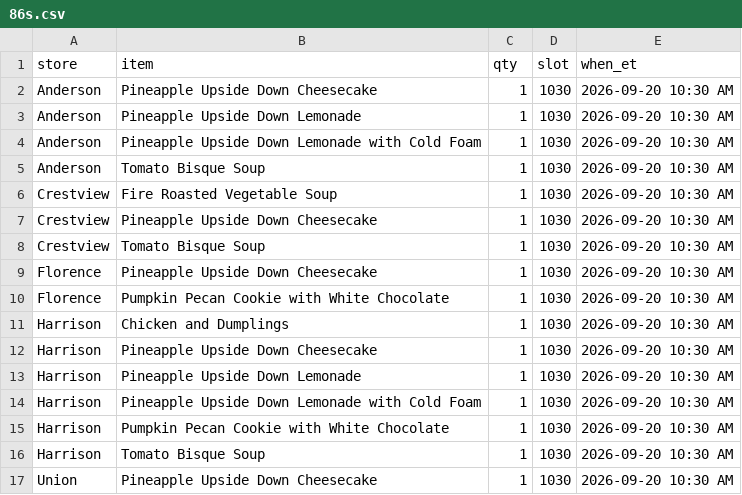
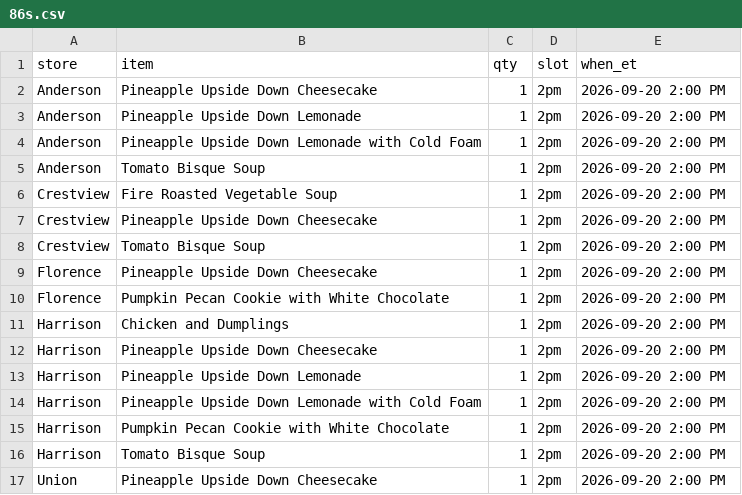
Before and after one commit to SCDashboard/DailyUploads, a CSV file: 86s.csv, drawn as a sheet.

Commit message:
86s 2pm 2026-09-20 parsed unique items

```diff
--- a/86s.csv
+++ b/86s.csv
@@ -1,17 +1,17 @@
 store,item,qty,slot,when_et
-Anderson,Pineapple Upside Down Cheesecake,1,1030,2026-09-20 10:30 AM
-Anderson,Pineapple Upside Down Lemonade,1,1030,2026-09-20 10:30 AM
-Anderson,Pineapple Upside Down Lemonade with Cold Foam,1,1030,2026-09-20 10:30 AM
-Anderson,Tomato Bisque Soup,1,1030,2026-09-20 10:30 AM
-Crestview,Fire Roasted Vegetable Soup,1,1030,2026-09-20 10:30 AM
-Crestview,Pineapple Upside Down Cheesecake,1,1030,2026-09-20 10:30 AM
-Crestview,Tomato Bisque Soup,1,1030,2026-09-20 10:30 AM
-Florence,Pineapple Upside Down Cheesecake,1,1030,2026-09-20 10:30 AM
-Florence,Pumpkin Pecan Cookie with White Chocolate,1,1030,2026-09-20 10:30 AM
-Harrison,Chicken and Dumplings,1,1030,2026-09-20 10:30 AM
-Harrison,Pineapple Upside Down Cheesecake,1,1030,2026-09-20 10:30 AM
-Harrison,Pineapple Upside Down Lemonade,1,1030,2026-09-20 10:30 AM
-Harrison,Pineapple Upside Down Lemonade with Cold Foam,1,1030,2026-09-20 10:30 AM
-Harrison,Pumpkin Pecan Cookie with White Chocolate,1,1030,2026-09-20 10:30 AM
-Harrison,Tomato Bisque Soup,1,1030,2026-09-20 10:30 AM
-Union,Pineapple Upside Down Cheesecake,1,1030,2026-09-20 10:30 AM
+Anderson,Pineapple Upside Down Cheesecake,1,2pm,2026-09-20 2:00 PM
+Anderson,Pineapple Upside Down Lemonade,1,2pm,2026-09-20 2:00 PM
+Anderson,Pineapple Upside Down Lemonade with Cold Foam,1,2pm,2026-09-20 2:00 PM
+Anderson,Tomato Bisque Soup,1,2pm,2026-09-20 2:00 PM
+Crestview,Fire Roasted Vegetable Soup,1,2pm,2026-09-20 2:00 PM
+Crestview,Pineapple Upside Down Cheesecake,1,2pm,2026-09-20 2:00 PM
+Crestview,Tomato Bisque Soup,1,2pm,2026-09-20 2:00 PM
+Florence,Pineapple Upside Down Cheesecake,1,2pm,2026-09-20 2:00 PM
+Florence,Pumpkin Pecan Cookie with White Chocolate,1,2pm,2026-09-20 2:00 PM
+Harrison,Chicken and Dumplings,1,2pm,2026-09-20 2:00 PM
+Harrison,Pineapple Upside Down Cheesecake,1,2pm,2026-09-20 2:00 PM
+Harrison,Pineapple Upside Down Lemonade,1,2pm,2026-09-20 2:00 PM
+Harrison,Pineapple Upside Down Lemonade with Cold Foam,1,2pm,2026-09-20 2:00 PM
+Harrison,Pumpkin Pecan Cookie with White Chocolate,1,2pm,2026-09-20 2:00 PM
+Harrison,Tomato Bisque Soup,1,2pm,2026-09-20 2:00 PM
+Union,Pineapple Upside Down Cheesecake,1,2pm,2026-09-20 2:00 PM
```
